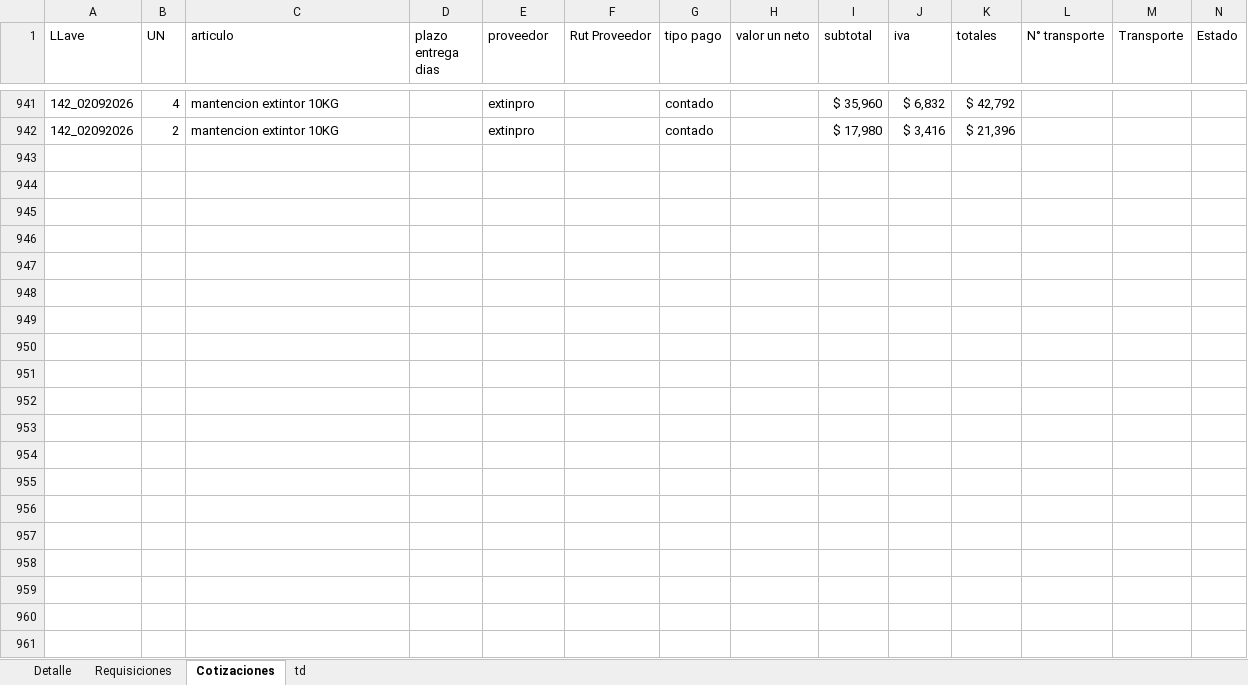
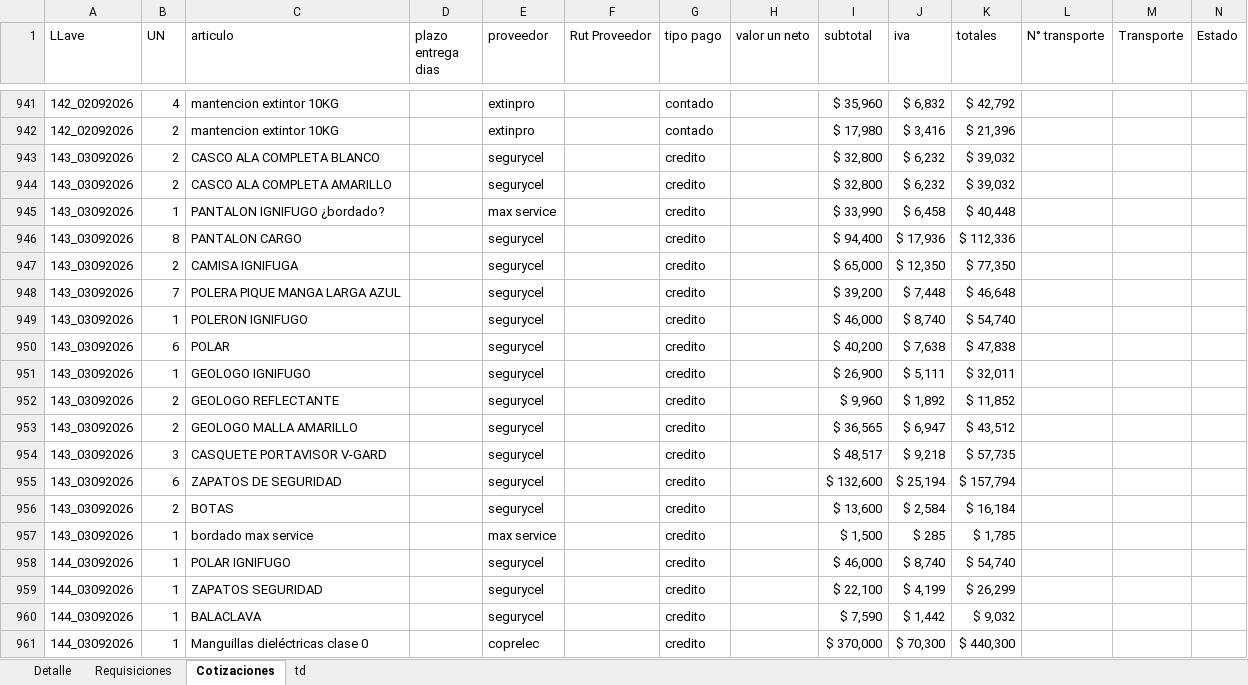
Before and after one commit to RodrigoCay/RequiAA, an Excel workbook: Detalle solicitudes OC.xlsx, sheet Cotizaciones, drawn as a sheet; only a part is shown, gaps mark what is left out; values as stored, in another font and other column widths than the file's, no borders; table styles not drawn; the diff covers the shown part only; the diff names each change by its address in the sheet, - before the commit and + after, or states it on an @@ line.

```diff
--- a/Detalle solicitudes OC.xlsx (sheet Cotizaciones)
+++ b/Detalle solicitudes OC.xlsx (sheet Cotizaciones)
+row 943: 143_03092026 | 2 | CASCO ALA COMPLETA BLANCO |  | segurycel |  | credito |  | $ 32,800 | $ 6,232 | $ 39,032
+row 944: 143_03092026 | 2 | CASCO ALA COMPLETA AMARILLO |  | segurycel |  | credito |  | $ 32,800 | $ 6,232 | $ 39,032
+row 945: 143_03092026 | 1 | PANTALON IGNIFUGO ¿bordado? |  | max service |  | credito |  | $ 33,990 | $ 6,458 | $ 40,448
+row 946: 143_03092026 | 8 | PANTALON CARGO |  | segurycel |  | credito |  | $ 94,400 | $ 17,936 | $ 112,336
+row 947: 143_03092026 | 2 | CAMISA IGNIFUGA |  | segurycel |  | credito |  | $ 65,000 | $ 12,350 | $ 77,350
+row 948: 143_03092026 | 7 | POLERA PIQUE MANGA LARGA AZUL |  | segurycel |  | credito |  | $ 39,200 | $ 7,448 | $ 46,648
+row 949: 143_03092026 | 1 | POLERON IGNIFUGO |  | segurycel |  | credito |  | $ 46,000 | $ 8,740 | $ 54,740
+row 950: 143_03092026 | 6 | POLAR |  | segurycel |  | credito |  | $ 40,200 | $ 7,638 | $ 47,838
+row 951: 143_03092026 | 1 | GEOLOGO IGNIFUGO |  | segurycel |  | credito |  | $ 26,900 | $ 5,111 | $ 32,011
+row 952: 143_03092026 | 2 | GEOLOGO REFLECTANTE |  | segurycel |  | credito |  | $ 9,960 | $ 1,892 | $ 11,852
+row 953: 143_03092026 | 2 | GEOLOGO MALLA AMARILLO |  | segurycel |  | credito |  | $ 36,565 | $ 6,947 | $ 43,512
+row 954: 143_03092026 | 3 | CASQUETE PORTAVISOR V-GARD |  | segurycel |  | credito |  | $ 48,517 | $ 9,218 | $ 57,735
+row 955: 143_03092026 | 6 | ZAPATOS DE SEGURIDAD |  | segurycel |  | credito |  | $ 132,600 | $ 25,194 | $ 157,794
+row 956: 143_03092026 | 2 | BOTAS |  | segurycel |  | credito |  | $ 13,600 | $ 2,584 | $ 16,184
+row 957: 143_03092026 | 1 | bordado max service |  | max service |  | credito |  | $ 1,500 | $ 285 | $ 1,785
+row 958: 144_03092026 | 1 | POLAR IGNIFUGO |  | segurycel |  | credito |  | $ 46,000 | $ 8,740 | $ 54,740
+row 959: 144_03092026 | 1 | ZAPATOS SEGURIDAD |  | segurycel |  | credito |  | $ 22,100 | $ 4,199 | $ 26,299
+row 960: 144_03092026 | 1 | BALACLAVA |  | segurycel |  | credito |  | $ 7,590 | $ 1,442 | $ 9,032
+row 961: 144_03092026 | 1 | Manguillas dieléctricas clase 0 |  | coprelec |  | credito |  | $ 370,000 | $ 70,300 | $ 440,300
```
Also changed, not shown: 15 added rows and 3 edited cells elsewhere in this sheet, sheet Requisiciones, Prueba.xlsx.
